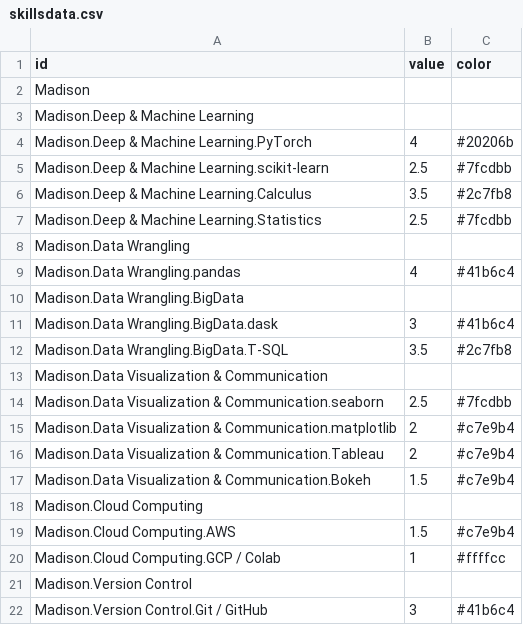
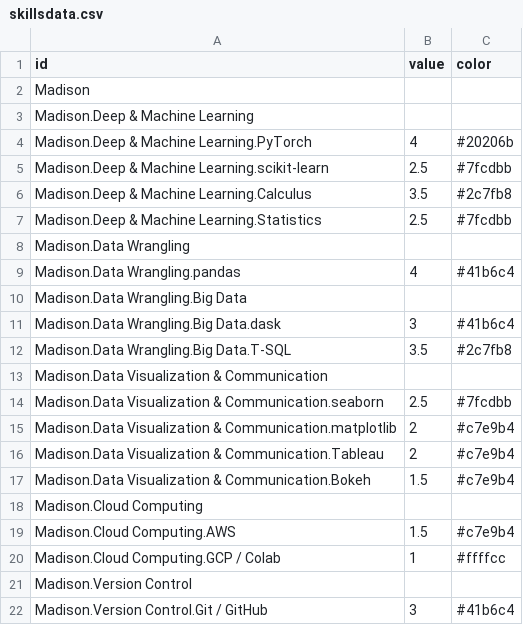
Before and after one commit to madisonestabrook/madisonestabrook.github.io, a CSV file: skillsdata.csv, drawn as a sheet.

Commit message:
Correct typo

```diff
--- a/skillsdata.csv
+++ b/skillsdata.csv
@@ -9,5 +9,5 @@ Madison.Data Wrangling,
 Madison.Data Wrangling.pandas,4,#41b6c4
-Madison.Data Wrangling.BigData,
-Madison.Data Wrangling.BigData.dask,3,#41b6c4
-Madison.Data Wrangling.BigData.T-SQL,3.5,#2c7fb8
+Madison.Data Wrangling.Big Data,
+Madison.Data Wrangling.Big Data.dask,3,#41b6c4
+Madison.Data Wrangling.Big Data.T-SQL,3.5,#2c7fb8
 Madison.Data Visualization & Communication,
```
